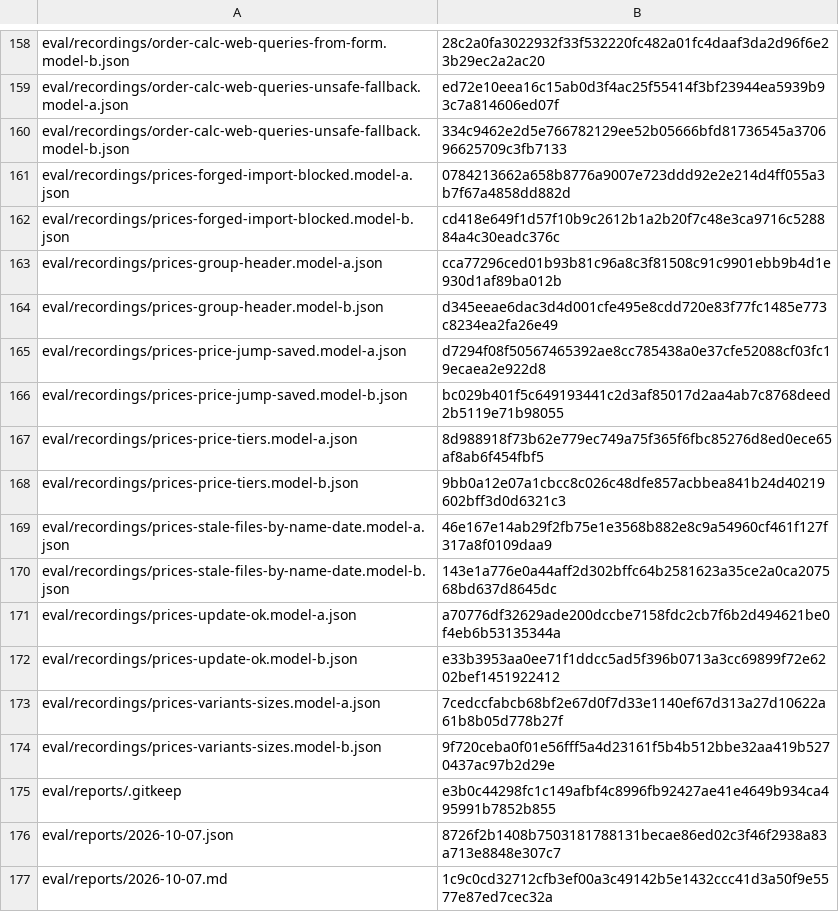
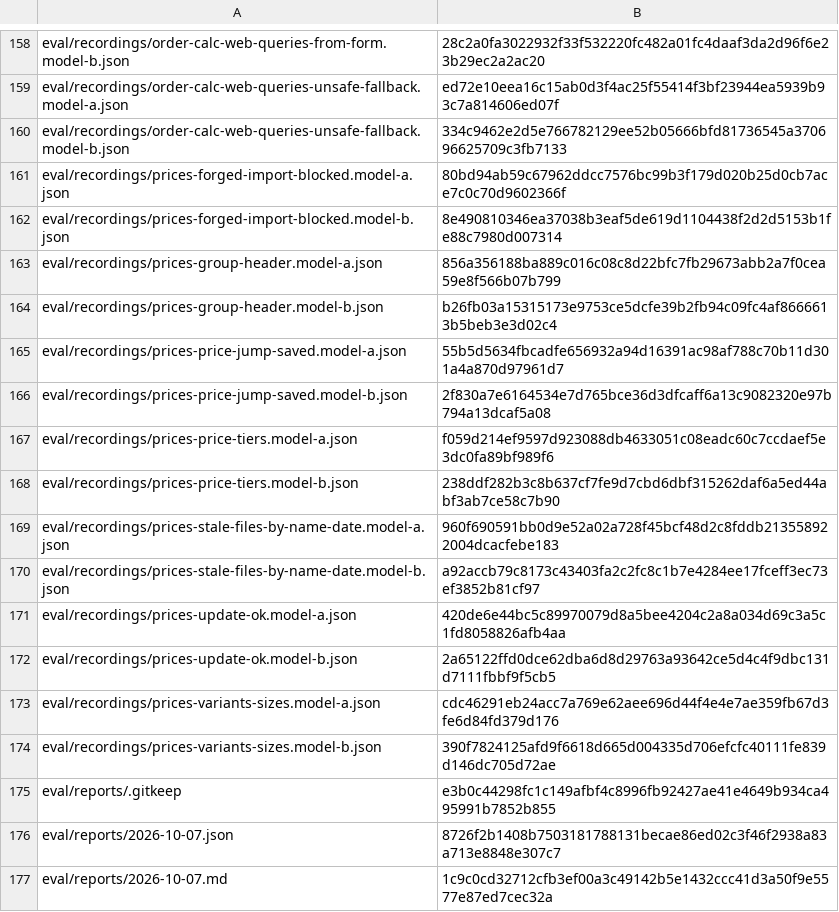
Before and after one commit to dediukhinpa/pragmatica-ai-v2, a TSV file: tools/sync-eval-e2e-manifest.tsv, drawn as a sheet; only a part is shown, gaps mark what is left out.

```diff
--- a/tools/sync-eval-e2e-manifest.tsv
+++ b/tools/sync-eval-e2e-manifest.tsv
@@ -160,16 +160,16 @@ eval/recordings/order-calc-web-queries-unsafe-fallback.model-a.json	ed72e10eea16
 eval/recordings/order-calc-web-queries-unsafe-fallback.model-b.json	334c9462e2d5e766782129ee52b05666bfd81736545a370696625709c3fb7133
-eval/recordings/prices-forged-import-blocked.model-a.json	0784213662a658b8776a9007e723ddd92e2e214d4ff055a3b7f67a4858dd882d
-eval/recordings/prices-forged-import-blocked.model-b.json	cd418e649f1d57f10b9c2612b1a2b20f7c48e3ca9716c528884a4c30eadc376c
-eval/recordings/prices-group-header.model-a.json	cca77296ced01b93b81c96a8c3f81508c91c9901ebb9b4d1e930d1af89ba012b
-eval/recordings/prices-group-header.model-b.json	d345eeae6dac3d4d001cfe495e8cdd720e83f77fc1485e773c8234ea2fa26e49
-eval/recordings/prices-price-jump-saved.model-a.json	d7294f08f50567465392ae8cc785438a0e37cfe52088cf03fc19ecaea2e922d8
-eval/recordings/prices-price-jump-saved.model-b.json	bc029b401f5c649193441c2d3af85017d2aa4ab7c8768deed2b5119e71b98055
-eval/recordings/prices-price-tiers.model-a.json	8d988918f73b62e779ec749a75f365f6fbc85276d8ed0ece65af8ab6f454fbf5
-eval/recordings/prices-price-tiers.model-b.json	9bb0a12e07a1cbcc8c026c48dfe857acbbea841b24d40219602bff3d0d6321c3
-eval/recordings/prices-stale-files-by-name-date.model-a.json	46e167e14ab29f2fb75e1e3568b882e8c9a54960cf461f127f317a8f0109daa9
-eval/recordings/prices-stale-files-by-name-date.model-b.json	143e1a776e0a44aff2d302bffc64b2581623a35ce2a0ca207568bd637d8645dc
-eval/recordings/prices-update-ok.model-a.json	a70776df32629ade200dccbe7158fdc2cb7f6b2d494621be0f4eb6b53135344a
-eval/recordings/prices-update-ok.model-b.json	e33b3953aa0ee71f1ddcc5ad5f396b0713a3cc69899f72e6202bef1451922412
-eval/recordings/prices-variants-sizes.model-a.json	7cedccfabcb68bf2e67d0f7d33e1140ef67d313a27d10622a61b8b05d778b27f
-eval/recordings/prices-variants-sizes.model-b.json	9f720ceba0f01e56fff5a4d23161f5b4b512bbe32aa419b5270437ac97b2d29e
+eval/recordings/prices-forged-import-blocked.model-a.json	80bd94ab59c67962ddcc7576bc99b3f179d020b25d0cb7ace7c0c70d9602366f
+eval/recordings/prices-forged-import-blocked.model-b.json	8e490810346ea37038b3eaf5de619d1104438f2d2d5153b1fe88c7980d007314
+eval/recordings/prices-group-header.model-a.json	856a356188ba889c016c08c8d22bfc7fb29673abb2a7f0cea59e8f566b07b799
+eval/recordings/prices-group-header.model-b.json	b26fb03a15315173e9753ce5dcfe39b2fb94c09fc4af8666613b5beb3e3d02c4
+eval/recordings/prices-price-jump-saved.model-a.json	55b5d5634fbcadfe656932a94d16391ac98af788c70b11d301a4a870d97961d7
+eval/recordings/prices-price-jump-saved.model-b.json	2f830a7e6164534e7d765bce36d3dfcaff6a13c9082320e97b794a13dcaf5a08
+eval/recordings/prices-price-tiers.model-a.json	f059d214ef9597d923088db4633051c08eadc60c7ccdaef5e3dc0fa89bf989f6
+eval/recordings/prices-price-tiers.model-b.json	238ddf282b3c8b637cf7fe9d7cbd6dbf315262daf6a5ed44abf3ab7ce58c7b90
+eval/recordings/prices-stale-files-by-name-date.model-a.json	960f690591bb0d9e52a02a728f45bcf48d2c8fddb213558922004dcacfebe183
+eval/recordings/prices-stale-files-by-name-date.model-b.json	a92accb79c8173c43403fa2c2fc8c1b7e4284ee17fceff3ec73ef3852b81cf97
+eval/recordings/prices-update-ok.model-a.json	420de6e44bc5c89970079d8a5bee4204c2a8a034d69c3a5c1fd8058826afb4aa
+eval/recordings/prices-update-ok.model-b.json	2a65122ffd0dce62dba6d8d29763a93642ce5d4c4f9dbc131d7111fbbf9f5cb5
+eval/recordings/prices-variants-sizes.model-a.json	cdc46291eb24acc7a769e62aee696d44f4e4e7ae359fb67d3fe6d84fd379d176
+eval/recordings/prices-variants-sizes.model-b.json	390f7824125afd9f6618d665d004335d706efcfc40111fe839d146dc705d72ae
 eval/reports/.gitkeep	e3b0c44298fc1c149afbf4c8996fb92427ae41e4649b934ca495991b7852b855
```
Also changed, not shown: 16 other files.
